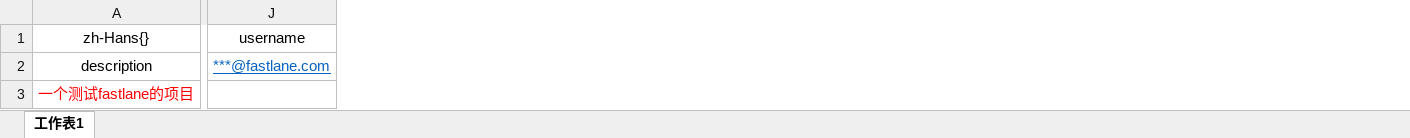
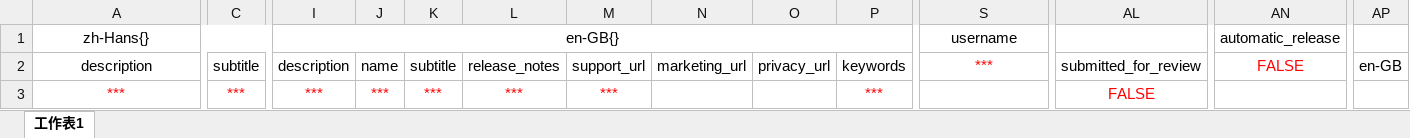
Before and after one commit to cyanzhao/FastlaneExample, an Excel workbook: fastlane/configSources/itunesExcel.xlsx, sheet 工作表1, drawn as a sheet; only a part is shown, gaps mark what is left out; values as stored, in another font and other column widths than the file's, no borders; addresses are those after the commit; the diff covers the shown part only; the diff names each change by its address in the sheet, - before the commit and + after, or states it on an @@ line.

```diff
--- a/fastlane/configSources/itunesExcel.xlsx (sheet 工作表1)
+++ b/fastlane/configSources/itunesExcel.xlsx (sheet 工作表1)
+column C, rows 2-3: subtitle | ***
+column I, rows 1-3: en-GB{} | description | ***
+column J, rows 2-3: name | ***
+column K, rows 2-3: subtitle | ***
+column L, rows 2-3: release_notes | ***
+column M, rows 2-3: support_url | ***
+column N, row 2: marketing_url
+column O, row 2: privacy_url
+column P, rows 2-3: keywords | ***
+column AL, rows 2-3: submitted_for_review | FALSE
+column AN, rows 1-2: automatic_release | FALSE
+column AP, row 2: en-GB
-S2: ***@fastlane.com
+S2: ***
@@ S2 underline: on → off, text colour: #0563C1 → #FF0000 @@
-A3: 一个测试fastlane的项目
+A3: ***
```
Also changed, not shown: 3 edited cells, cell formats and merged cells elsewhere in this sheet, 11 other files.
